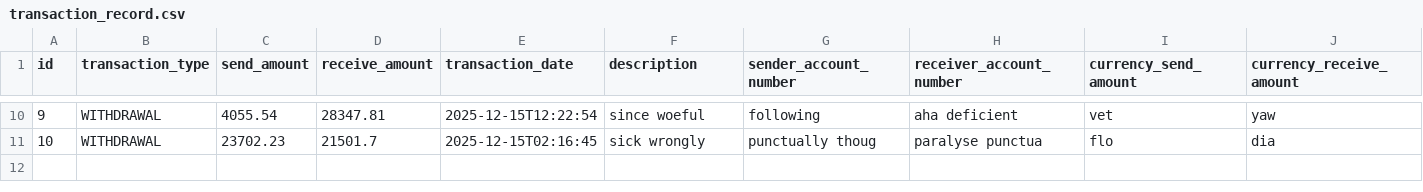
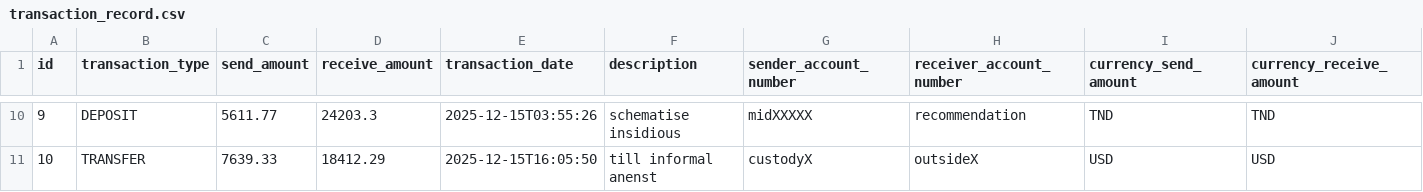
Before and after one commit to Elie-MK/zaramoney-backend, a CSV file: src/main/resources/config/liquibase/fake-data/transaction_record.csv, drawn as a sheet; only a part is shown, gaps mark what is left out; the diff covers the shown part only; the diff names each change by its address in the sheet, - before the commit and + after, or states it on an @@ line.

Commit message:
Add Currency enumeration and update TransactionRecord to use Currency type for amounts

```diff
--- a/src/main/resources/config/liquibase/fake-data/transaction_record.csv
+++ b/src/main/resources/config/liquibase/fake-data/transaction_record.csv
-B10 (transaction_type): WITHDRAWAL
+B10 (transaction_type): DEPOSIT
-C10 (send_amount): 4055.54
+C10 (send_amount): 5611.77
-D10 (receive_amount): 28347.81
+D10 (receive_amount): 24203.3
-E10 (transaction_date): 2025-12-15T12:22:54
+E10 (transaction_date): 2025-12-15T03:55:26
-F10 (description): since woeful
+F10 (description): schematise insidious
-G10 (sender_account_number): following
+G10 (sender_account_number): midXXXXX
-H10 (receiver_account_number): aha deficient
+H10 (receiver_account_number): recommendation
-I10 (currency_send_amount): vet
+I10 (currency_send_amount): TND
-J10 (currency_receive_amount): yaw
+J10 (currency_receive_amount): TND
-B11 (transaction_type): WITHDRAWAL
+B11 (transaction_type): TRANSFER
-C11 (send_amount): 23702.23
+C11 (send_amount): 7639.33
-D11 (receive_amount): 21501.7
+D11 (receive_amount): 18412.29
-E11 (transaction_date): 2025-12-15T02:16:45
+E11 (transaction_date): 2025-12-15T16:05:50
-F11 (description): sick wrongly
+F11 (description): till informal anenst
-G11 (sender_account_number): punctually thoug
+G11 (sender_account_number): custodyX
-H11 (receiver_account_number): paralyse punctua
+H11 (receiver_account_number): outsideX
-I11 (currency_send_amount): flo
+I11 (currency_send_amount): USD
-J11 (currency_receive_amount): dia
+J11 (currency_receive_amount): USD
```
Also changed, not shown: 115 edited cells elsewhere in this file, 15 other files.
